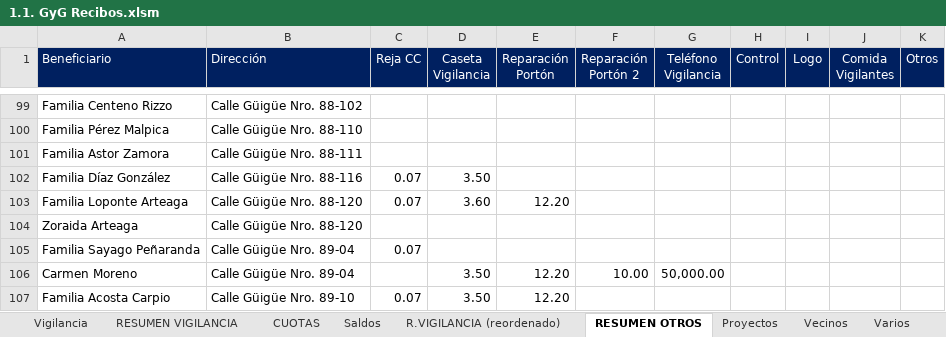
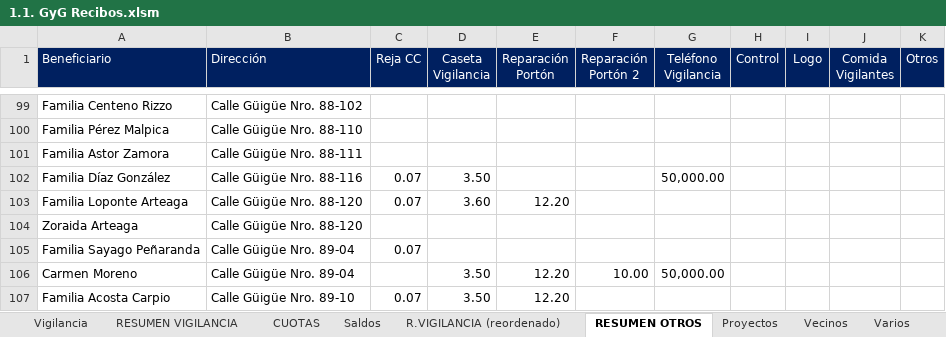
Before and after one commit to MColosso/GyG-Recibos, an Excel workbook: 1.1. GyG Recibos.xlsm, sheet RESUMEN OTROS, drawn as a sheet; only a part is shown, gaps mark what is left out; values as stored, in another font and other column widths than the file's, no borders; the diff covers the shown part only; the diff names each change by its address in the sheet, - before the commit and + after, or states it on an @@ line.

```diff
--- a/1.1. GyG Recibos.xlsm (sheet RESUMEN OTROS)
+++ b/1.1. GyG Recibos.xlsm (sheet RESUMEN OTROS)
-G102 (Teléfono Vigilancia): (empty)
+G102 (Teléfono Vigilancia): 50,000.00
```
Also changed, not shown: 10 edited cells elsewhere in this sheet, sheet Vigilancia, sheet RESUMEN VIGILANCIA, sheet Saldos, sheet R.VIGILANCIA (reordenado), 4 other files.
